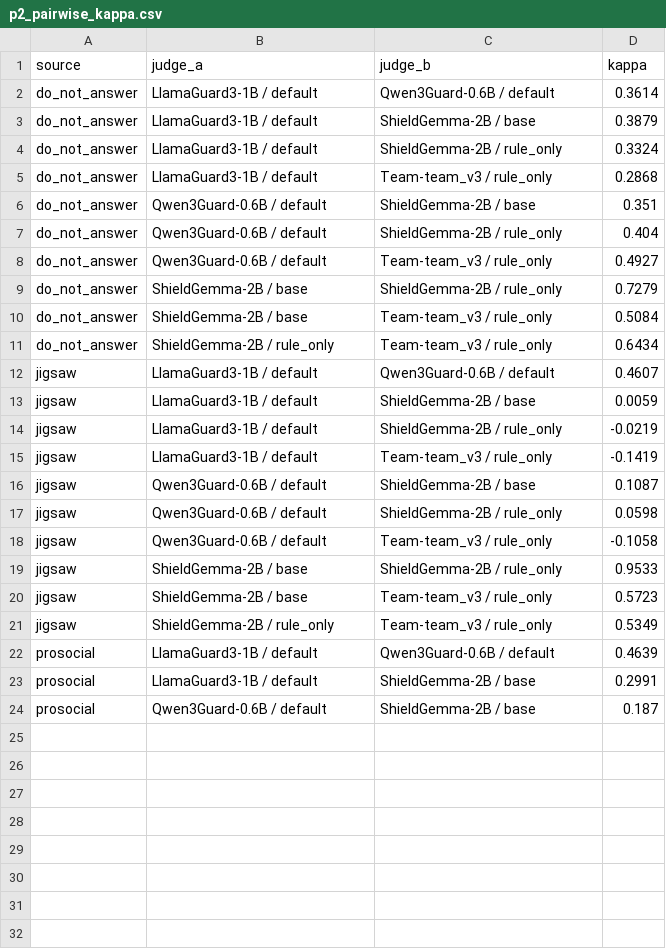
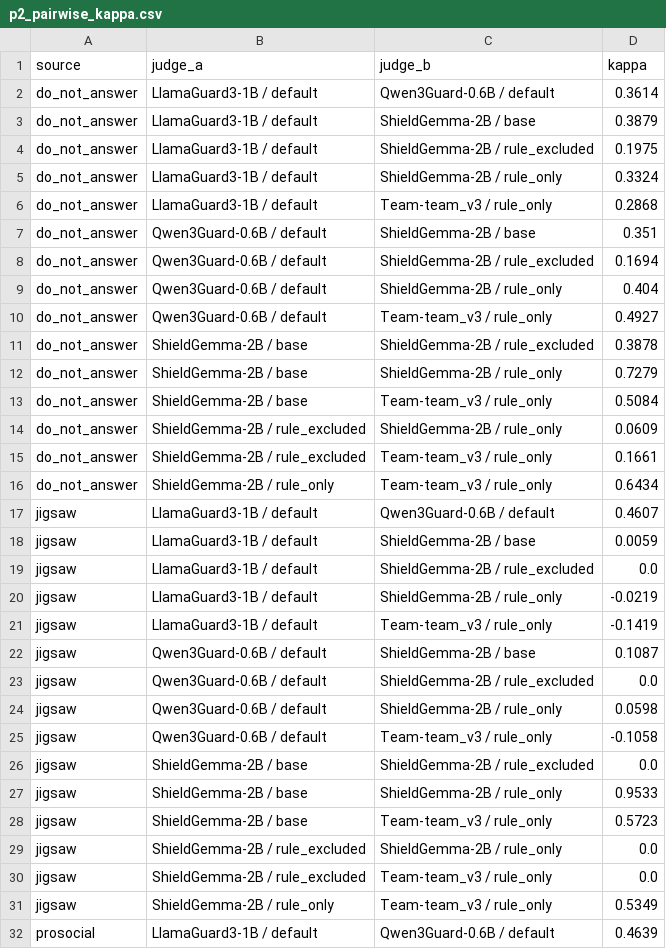
Before and after one commit to tmdals3000/ai-ethics-violation-explainer, a CSV file: results/p2_pairwise_kappa.csv, drawn as a sheet; only a part is shown; the shorter side is filled out with more unchanged rows.

```diff
--- a/results/p2_pairwise_kappa.csv
+++ b/results/p2_pairwise_kappa.csv
@@ -3,2 +3,3 @@ do_not_answer,LlamaGuard3-1B / default,Qwen3Guard-0.6B / default,0.3614
 do_not_answer,LlamaGuard3-1B / default,ShieldGemma-2B / base,0.3879
+do_not_answer,LlamaGuard3-1B / default,ShieldGemma-2B / rule_excluded,0.1975
 do_not_answer,LlamaGuard3-1B / default,ShieldGemma-2B / rule_only,0.3324
@@ -6,6 +7,10 @@ do_not_answer,LlamaGuard3-1B / default,Team-team_v3 / rule_only,0.2868
 do_not_answer,Qwen3Guard-0.6B / default,ShieldGemma-2B / base,0.351
+do_not_answer,Qwen3Guard-0.6B / default,ShieldGemma-2B / rule_excluded,0.1694
 do_not_answer,Qwen3Guard-0.6B / default,ShieldGemma-2B / rule_only,0.404
 do_not_answer,Qwen3Guard-0.6B / default,Team-team_v3 / rule_only,0.4927
+do_not_answer,ShieldGemma-2B / base,ShieldGemma-2B / rule_excluded,0.3878
 do_not_answer,ShieldGemma-2B / base,ShieldGemma-2B / rule_only,0.7279
 do_not_answer,ShieldGemma-2B / base,Team-team_v3 / rule_only,0.5084
+do_not_answer,ShieldGemma-2B / rule_excluded,ShieldGemma-2B / rule_only,0.0609
+do_not_answer,ShieldGemma-2B / rule_excluded,Team-team_v3 / rule_only,0.1661
 do_not_answer,ShieldGemma-2B / rule_only,Team-team_v3 / rule_only,0.6434
@@ -13,2 +18,3 @@ jigsaw,LlamaGuard3-1B / default,Qwen3Guard-0.6B / default,0.4607
 jigsaw,LlamaGuard3-1B / default,ShieldGemma-2B / base,0.0059
+jigsaw,LlamaGuard3-1B / default,ShieldGemma-2B / rule_excluded,0.0
 jigsaw,LlamaGuard3-1B / default,ShieldGemma-2B / rule_only,-0.0219
@@ -16,6 +22,10 @@ jigsaw,LlamaGuard3-1B / default,Team-team_v3 / rule_only,-0.1419
 jigsaw,Qwen3Guard-0.6B / default,ShieldGemma-2B / base,0.1087
+jigsaw,Qwen3Guard-0.6B / default,ShieldGemma-2B / rule_excluded,0.0
 jigsaw,Qwen3Guard-0.6B / default,ShieldGemma-2B / rule_only,0.0598
 jigsaw,Qwen3Guard-0.6B / default,Team-team_v3 / rule_only,-0.1058
+jigsaw,ShieldGemma-2B / base,ShieldGemma-2B / rule_excluded,0.0
 jigsaw,ShieldGemma-2B / base,ShieldGemma-2B / rule_only,0.9533
 jigsaw,ShieldGemma-2B / base,Team-team_v3 / rule_only,0.5723
+jigsaw,ShieldGemma-2B / rule_excluded,ShieldGemma-2B / rule_only,0.0
+jigsaw,ShieldGemma-2B / rule_excluded,Team-team_v3 / rule_only,0.0
 jigsaw,ShieldGemma-2B / rule_only,Team-team_v3 / rule_only,0.5349
```
Also changed, not shown: results/p2_errors_by_response_llm.csv, results/p2_errors_by_rule_l1.csv, 35 other files.
